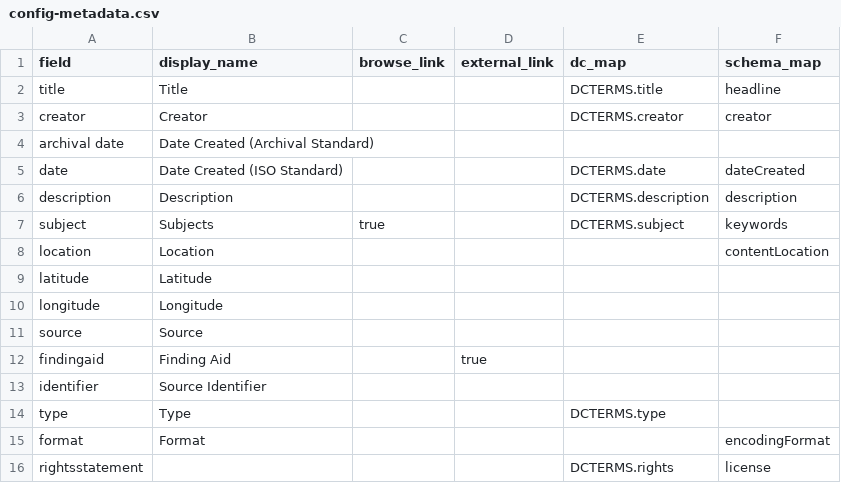
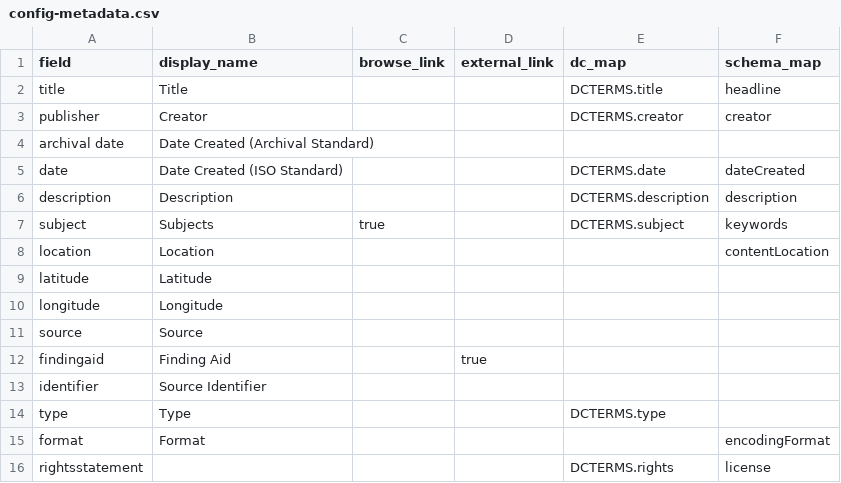
Before and after one commit to uidaholib/campus-collections-template, a CSV file: _data/config-metadata.csv, drawn as a sheet.

```diff
--- a/_data/config-metadata.csv
+++ b/_data/config-metadata.csv
@@ -2,3 +2,3 @@ field,display_name,browse_link,external_link,dc_map,schema_map
 title,Title,,,DCTERMS.title,headline
-creator,Creator,,,DCTERMS.creator,creator
+publisher,Creator,,,DCTERMS.creator,creator
 archival date,Date Created (Archival Standard)
```
Also changed, not shown: _data/gem.csv, 3 other files.
